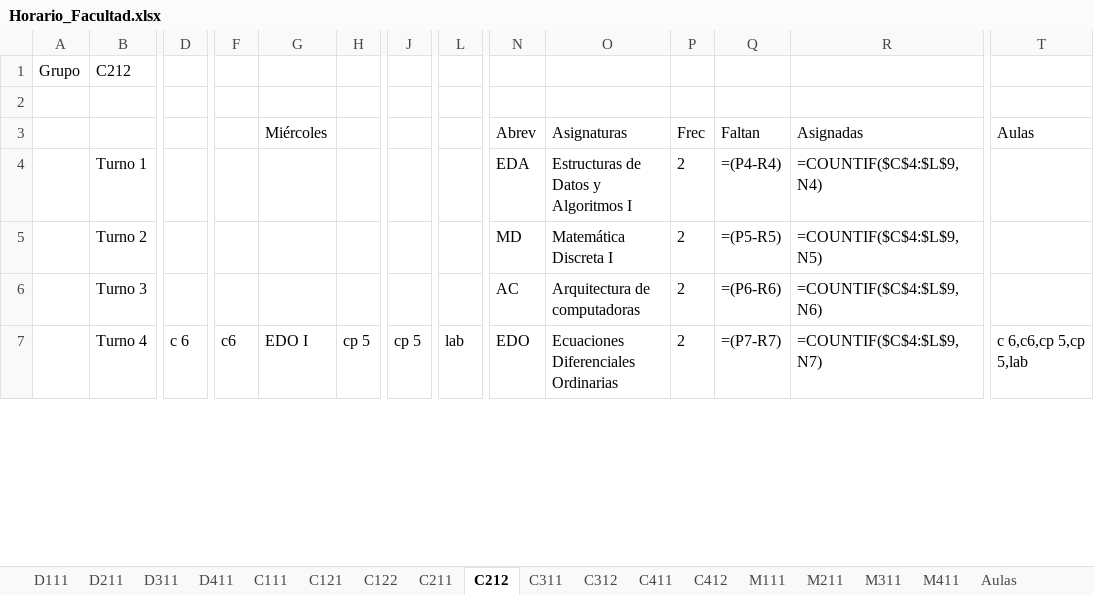
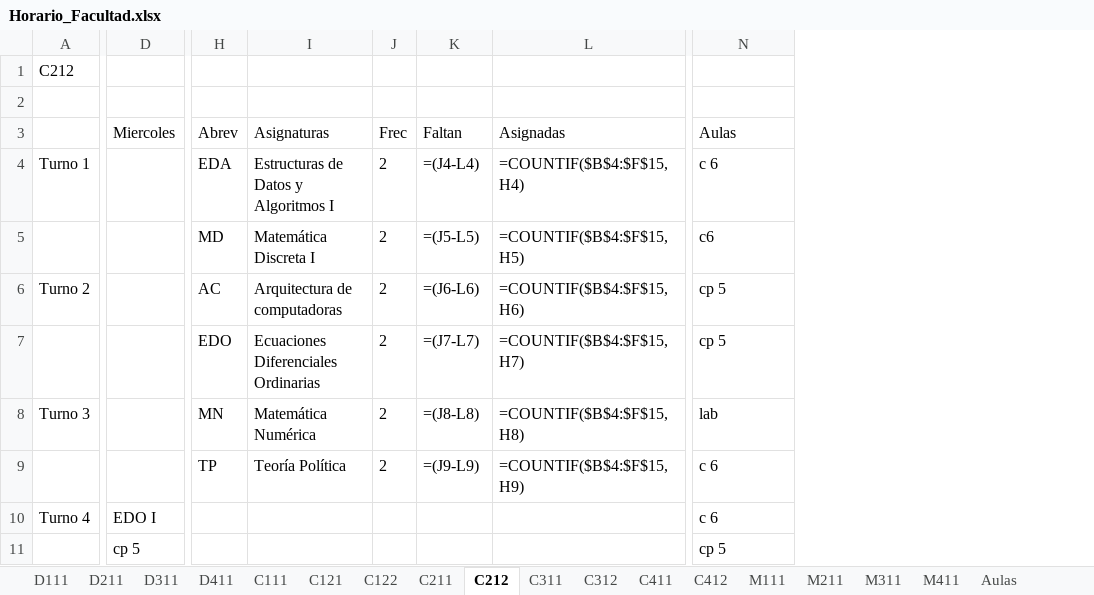
Before and after one commit to joselazo21/tesiis-lisp-excel-python, an Excel workbook: Horario_Facultad.xlsx, sheet C212, drawn as a sheet; only a part is shown, gaps mark what is left out; values as stored, in another font and other column widths than the file's, no borders; formulas without a stored value are shown as written; removed rows and columns are numbered as before the commit, all else as after; rows hold the shown columns only; the diff covers the shown part only; the diff names each change by its address in the sheet, - before the commit and + after, or states it on an @@ line.

```diff
--- a/Horario_Facultad.xlsx (sheet C212)
+++ b/Horario_Facultad.xlsx (sheet C212)
-column A, row 1: Grupo
-column D, row 7: c 6
-column F, row 7: c6
-column H, row 7: cp 5
-column J, row 7: cp 5
-column L, row 7: lab
-D3: Miércoles
+D3: Miercoles
-K4 (Faltan): =(P4-R4)
+K4 (Faltan): =(J4-L4)
-L4 (Asignadas): =COUNTIF($C$4:$L$9,N4)
+L4 (Asignadas): =COUNTIF($B$4:$F$15,H4)
-N4 (Aulas): (empty)
+N4 (Aulas): c 6
+row 5:  |  | MD | Matemática Discreta I | 2 | =(J5-L5) | =COUNTIF($B$4:$F$15,H5) | c6
-H6 (Abrev): MD
+H6 (Abrev): AC
-I6 (Asignaturas): Matemática Discreta I
+I6 (Asignaturas): Arquitectura de computadoras
-K6 (Faltan): =(P5-R5)
+K6 (Faltan): =(J6-L6)
-L6 (Asignadas): =COUNTIF($C$4:$L$9,N5)
+L6 (Asignadas): =COUNTIF($B$4:$F$15,H6)
-N6 (Aulas): (empty)
+N6 (Aulas): cp 5
+row 7:  |  | EDO | Ecuaciones Diferenciales Ordinarias | 2 | =(J7-L7) | =COUNTIF($B$4:$F$15,H7) | cp 5
-H8 (Abrev): AC
+H8 (Abrev): MN
-I8 (Asignaturas): Arquitectura de computadoras
+I8 (Asignaturas): Matemática Numérica
-K8 (Faltan): =(P6-R6)
+K8 (Faltan): =(J8-L8)
-L8 (Asignadas): =COUNTIF($C$4:$L$9,N6)
+L8 (Asignadas): =COUNTIF($B$4:$F$15,H8)
-N8 (Aulas): (empty)
+N8 (Aulas): lab
+row 9:  |  | TP | Teoría Política | 2 | =(J9-L9) | =COUNTIF($B$4:$F$15,H9) | c 6
-H10 (Abrev): EDO
+H10 (Abrev): (empty)
-I10 (Asignaturas): Ecuaciones Diferenciales Ordinarias
+I10 (Asignaturas): (empty)
-J10 (Frec): 2
+J10 (Frec): (empty)
-K10 (Faltan): =(P7-R7)
+K10 (Faltan): (empty)
-L10 (Asignadas): =COUNTIF($C$4:$L$9,N7)
+L10 (Asignadas): (empty)
-N10 (Aulas): c 6,c6,cp 5,cp 5,lab
+N10 (Aulas): c 6
+row 11:  | cp 5 |  |  |  |  |  | cp 5
```
Also changed, not shown: 3 added rows, 1 removed row and 13 edited cells elsewhere in this sheet, sheet Aulas, sheet C121, sheet C122, sheet C111, sheet M311, sheet M111, 11 more sheets, 18 other files.
